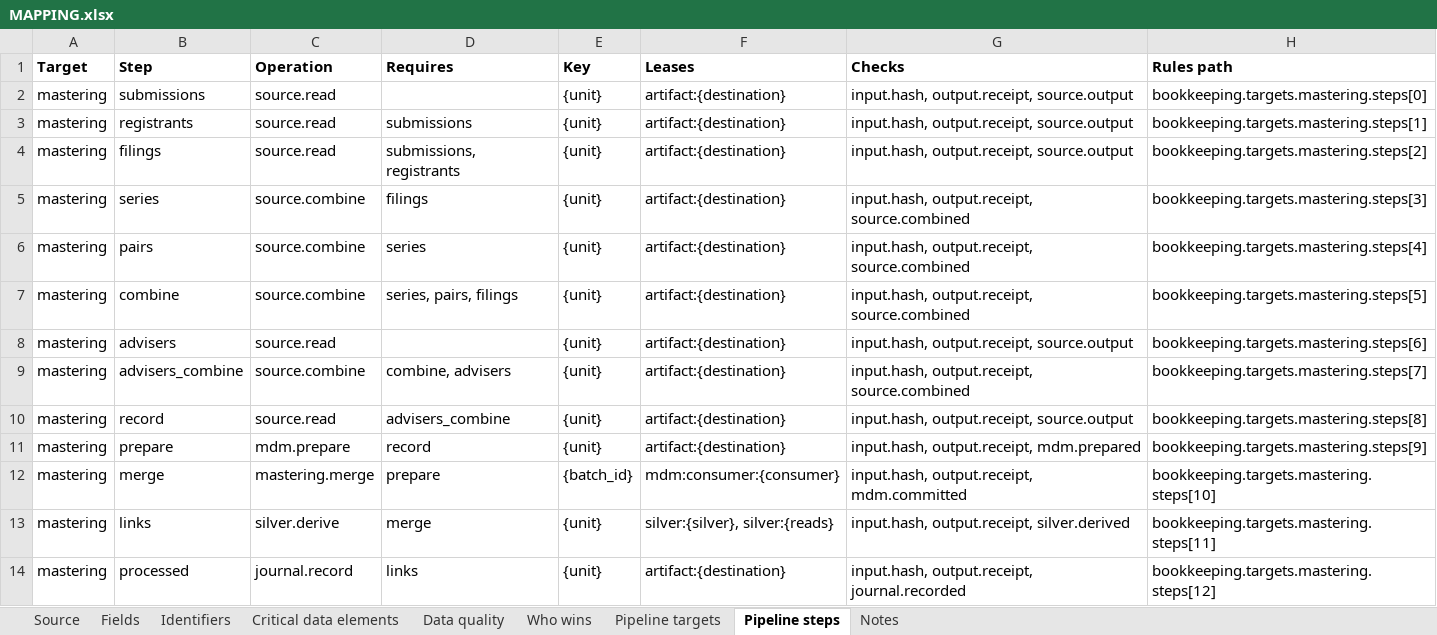
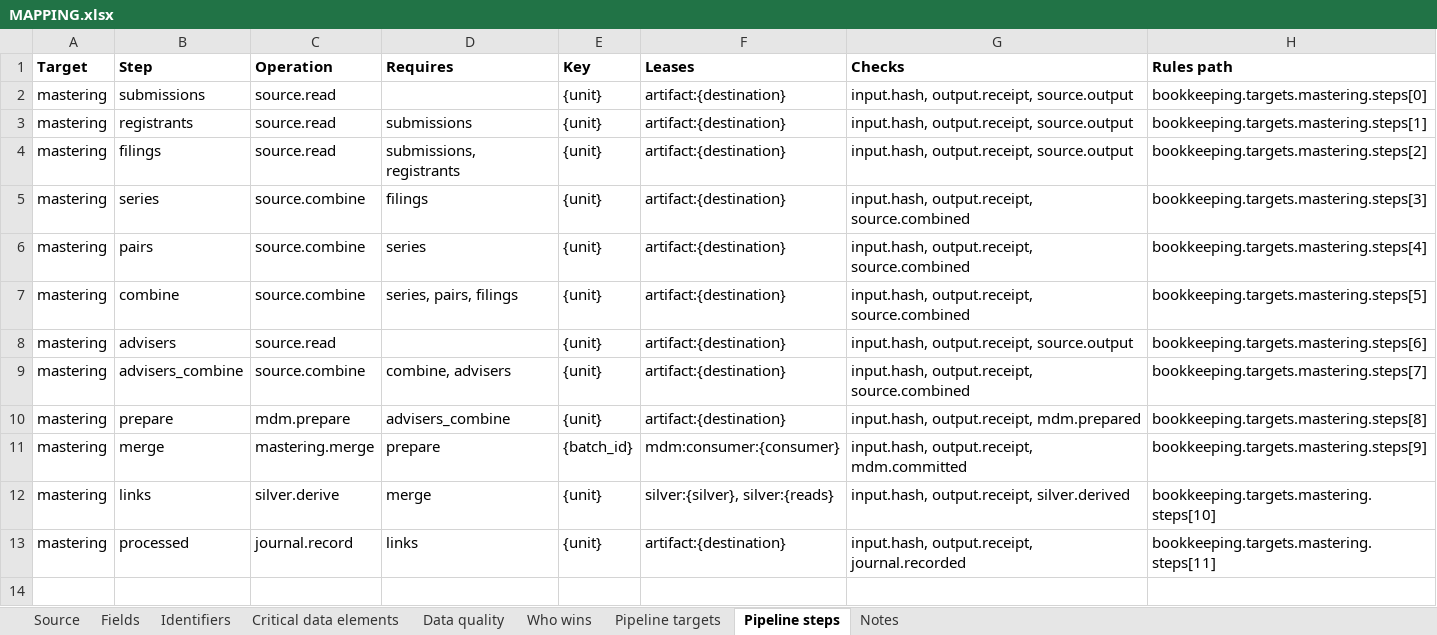
Before and after one commit to paulananth/edgartools-platform, an Excel workbook: rules/sources/sec.ncen.fund/MAPPING.xlsx, sheet Pipeline steps, drawn as a sheet; values as stored, in another font and other column widths than the file's, no borders; removed rows and columns are numbered as before the commit, all else as after; the diff names each change by its address in the sheet, - before the commit and + after, or states it on an @@ line.

```diff
--- a/rules/sources/sec.ncen.fund/MAPPING.xlsx (sheet Pipeline steps)
+++ b/rules/sources/sec.ncen.fund/MAPPING.xlsx (sheet Pipeline steps)
-row 10: mastering | record | source.read | advisers_combine | {unit} | artifact:{destination} | input.hash, output.receipt, source.output | bookkeeping.targets.mastering.steps[8]
-D10 (Requires): record
+D10 (Requires): advisers_combine
-H10 (Rules path): bookkeeping.targets.mastering.steps[9]
+H10 (Rules path): bookkeeping.targets.mastering.steps[8]
-H11 (Rules path): bookkeeping.targets.mastering.steps[10]
+H11 (Rules path): bookkeeping.targets.mastering.steps[9]
-H12 (Rules path): bookkeeping.targets.mastering.steps[11]
+H12 (Rules path): bookkeeping.targets.mastering.steps[10]
-H13 (Rules path): bookkeeping.targets.mastering.steps[12]
+H13 (Rules path): bookkeeping.targets.mastering.steps[11]
```
Also changed, not shown: rules/sources/iapd.adv/MAPPING.xlsx, rules/sources/sec.ncen.adviser/MAPPING.xlsx, 23 other files.
